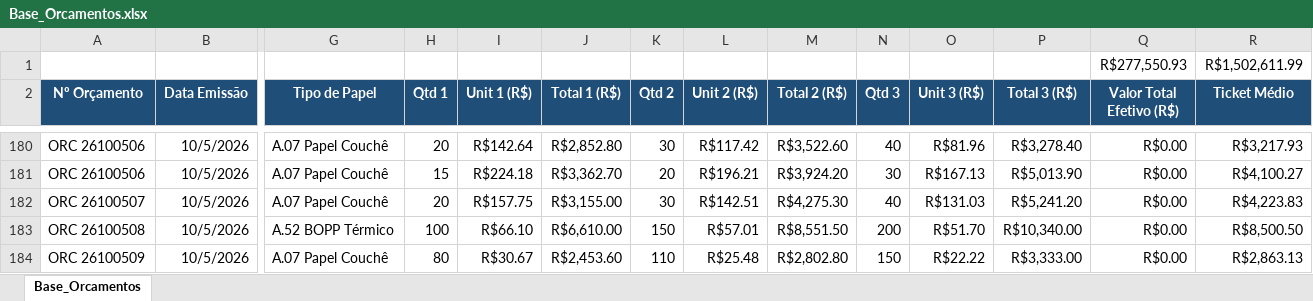
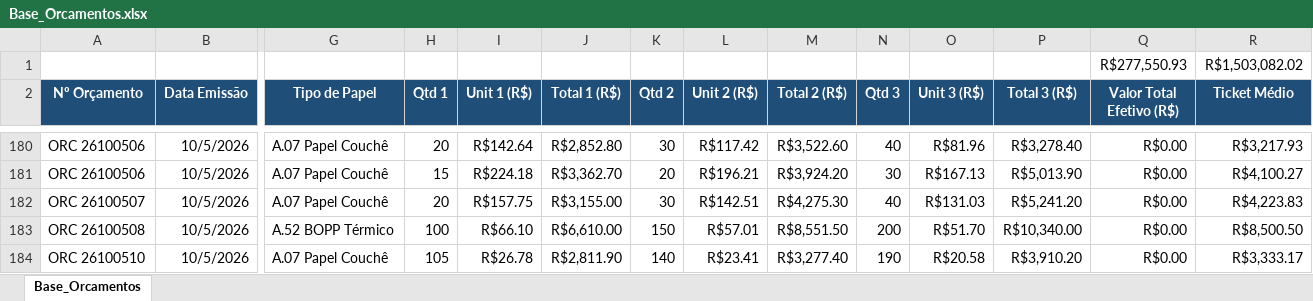
Before and after one commit to dianeLuna1924/dashboard-regispel, an Excel workbook: Base_Orcamentos.xlsx, sheet Base_Orcamentos, drawn as a sheet; only a part is shown, gaps mark what is left out; values as stored, in another font and other column widths than the file's, no borders; the diff names each change by its address in the sheet, - before the commit and + after, or states it on an @@ line.

Commit message:
Add files via upload

```diff
--- a/Base_Orcamentos.xlsx (sheet Base_Orcamentos)
+++ b/Base_Orcamentos.xlsx (sheet Base_Orcamentos)
-R1 (Ticket Médio): R$1,502,611.99
+R1 (Ticket Médio): R$1,503,082.02
-A184 (Nº Orçamento): ORC 26100509
+A184 (Nº Orçamento): ORC 26100510
-H184 (Qtd 1): 80
+H184 (Qtd 1): 105
-I184 (Unit 1 (R$)): R$30.67
+I184 (Unit 1 (R$)): R$26.78
-J184 (Total 1 (R$)): R$2,453.60
+J184 (Total 1 (R$)): R$2,811.90
-K184 (Qtd 2): 110
+K184 (Qtd 2): 140
-L184 (Unit 2 (R$)): R$25.48
+L184 (Unit 2 (R$)): R$23.41
-M184 (Total 2 (R$)): R$2,802.80
+M184 (Total 2 (R$)): R$3,277.40
-N184 (Qtd 3): 150
+N184 (Qtd 3): 190
-O184 (Unit 3 (R$)): R$22.22
+O184 (Unit 3 (R$)): R$20.58
-P184 (Total 3 (R$)): R$3,333.00
+P184 (Total 3 (R$)): R$3,910.20
-R184 (Ticket Médio): R$2,863.13
+R184 (Ticket Médio): R$3,333.17
```
